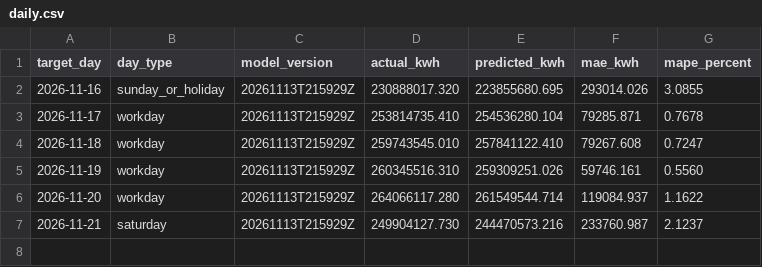
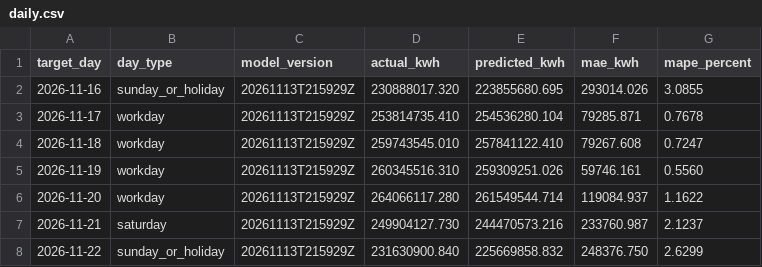
Before and after one commit to hoseStr/energuia, a CSV file: data/metrics/daily.csv, drawn as a sheet; the diff names each change by its address in the sheet, - before the commit and + after, or states it on an @@ line.

```diff
--- a/data/metrics/daily.csv
+++ b/data/metrics/daily.csv
+row 8: 2026-11-22 | sunday_or_holiday | 20261113T215929Z | 231630900.840 | 225669858.832 | 248376.750 | 2.6299
```
Also changed, not shown: data/predictions/2026.csv, 4 other files.
